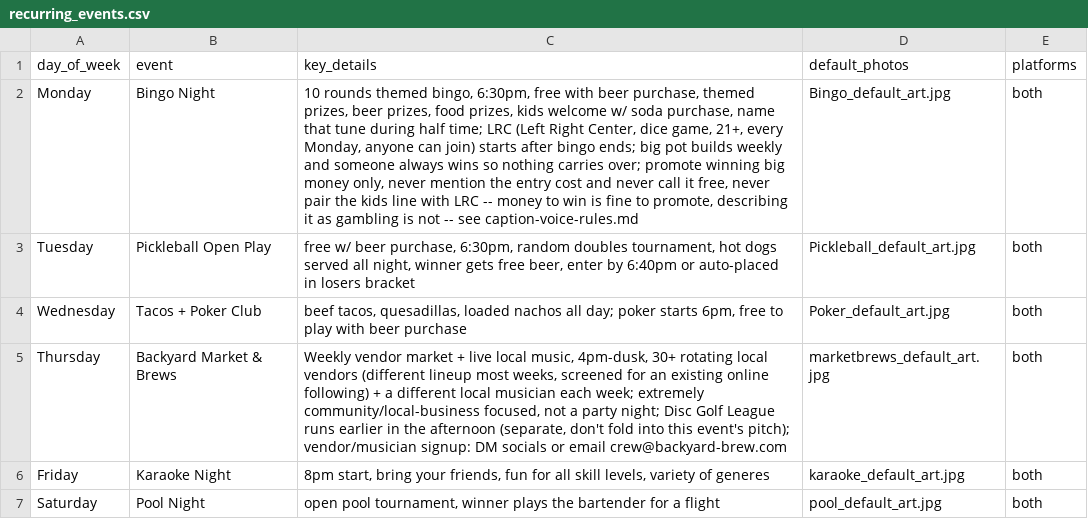
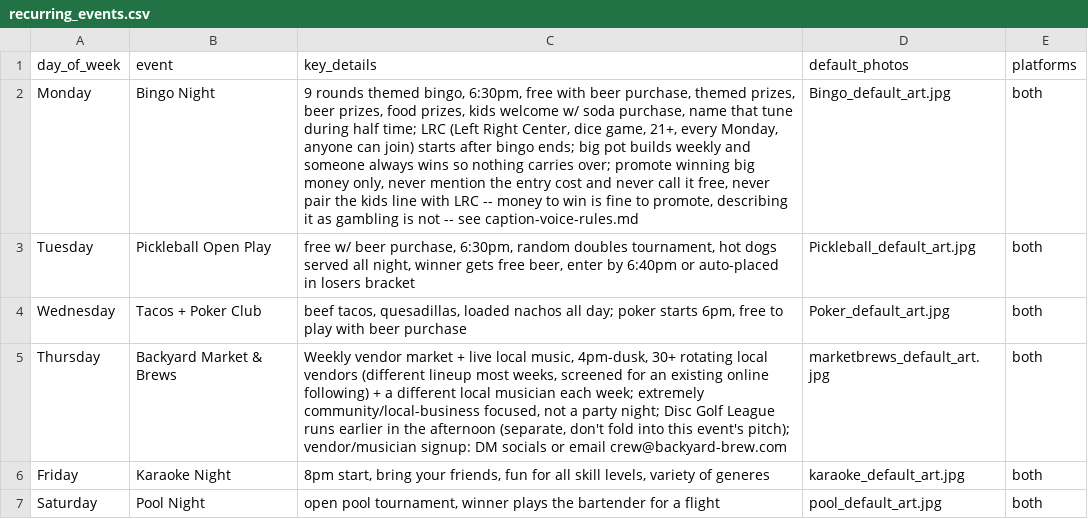
Before and after one commit to micahh3n/backyard-brew-social, a CSV file: recurring_events.csv, drawn as a sheet.

Commit message:
Fix Bingo Night round count from 10 to 9 rounds

```diff
--- a/recurring_events.csv
+++ b/recurring_events.csv
@@ -1,3 +1,3 @@
 day_of_week,event,key_details,default_photos,platforms
-Monday,Bingo Night,"10 rounds themed bingo, 6:30pm, free with beer purchase, themed prizes, beer prizes, food prizes, kids welcome w/ soda purchase, name that tune during half time; LRC (Left Right Center, dice game, 21+, every Monday, anyone can join) starts after bingo ends; big pot builds weekly and someone always wins so nothing carries over; promote winning big money only, never mention the entry cost and never call it free, never pair the kids line with LRC -- money to win is fine to promote, describing it as gambling is not -- see caption-voice-rules.md",Bingo_default_art.jpg,both
+Monday,Bingo Night,"9 rounds themed bingo, 6:30pm, free with beer purchase, themed prizes, beer prizes, food prizes, kids welcome w/ soda purchase, name that tune during half time; LRC (Left Right Center, dice game, 21+, every Monday, anyone can join) starts after bingo ends; big pot builds weekly and someone always wins so nothing carries over; promote winning big money only, never mention the entry cost and never call it free, never pair the kids line with LRC -- money to win is fine to promote, describing it as gambling is not -- see caption-voice-rules.md",Bingo_default_art.jpg,both
 Tuesday,Pickleball Open Play,"free w/ beer purchase, 6:30pm, random doubles tournament, hot dogs served all night, winner gets free beer, enter by 6:40pm or auto-placed in losers bracket",Pickleball_default_art.jpg,both
```
Also changed, not shown: 8 other files.
